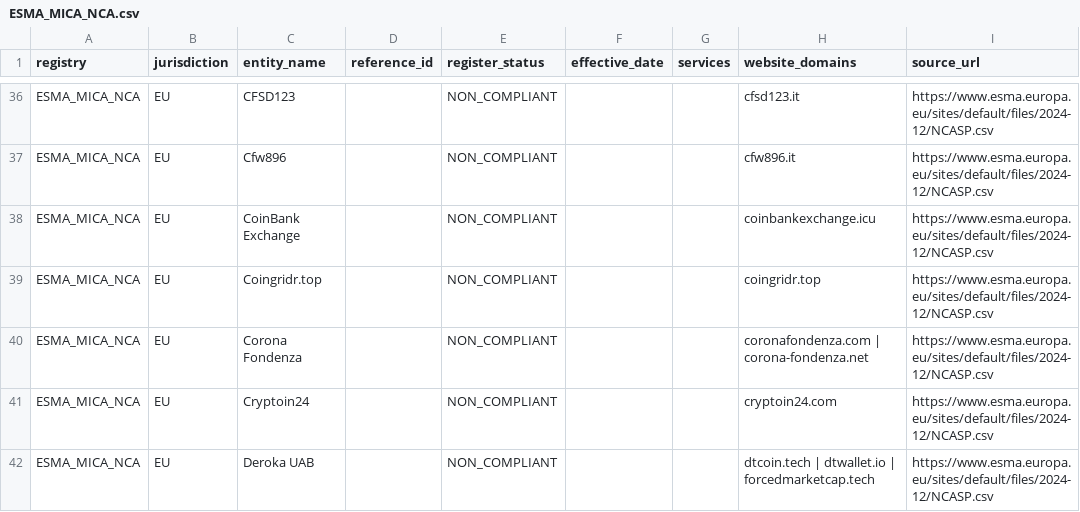
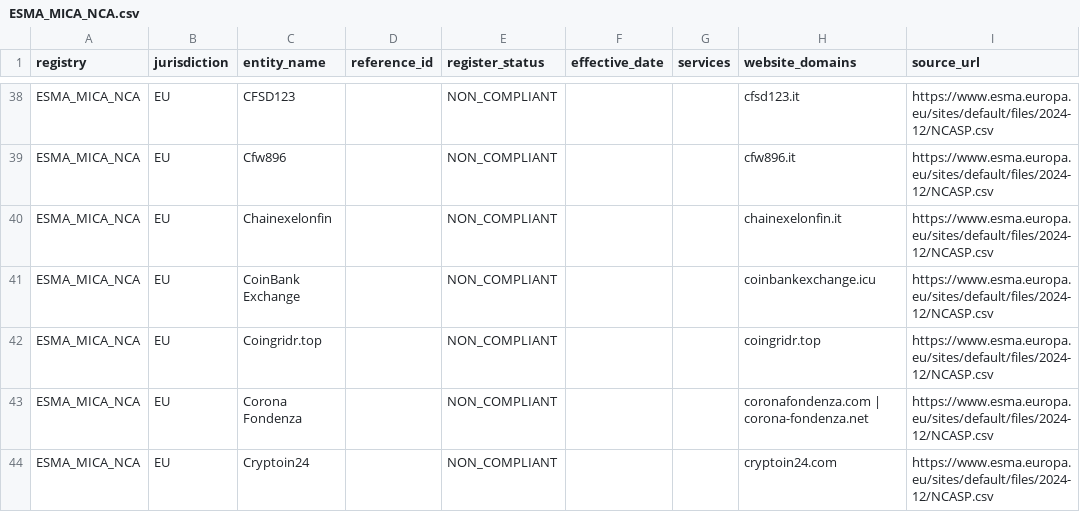
Before and after one commit to takame-io/exchange-registers, a CSV file: registers/ESMA_MICA_NCA.csv, drawn as a sheet; only a part is shown, gaps mark what is left out; the shorter side is filled out with more unchanged rows; the diff covers the shown part only.

Commit message:
data: 2026-10-30

```diff
--- a/registers/ESMA_MICA_NCA.csv
+++ b/registers/ESMA_MICA_NCA.csv
@@ -37,2 +39,3 @@ ESMA_MICA_NCA,EU,CFSD123,,NON_COMPLIANT,,,cfsd123.it,https://www.esma.europa.eu/
 ESMA_MICA_NCA,EU,Cfw896,,NON_COMPLIANT,,,cfw896.it,https://www.esma.europa.eu/sites/default/files/2024-12/NCASP.csv
+ESMA_MICA_NCA,EU,Chainexelonfin,,NON_COMPLIANT,,,chainexelonfin.it,https://www.esma.europa.eu/sites/default/files/2024-12/NCASP.csv
 ESMA_MICA_NCA,EU,CoinBank Exchange,,NON_COMPLIANT,,,coinbankexchange.icu,https://www.esma.europa.eu/sites/default/files/2024-12/NCASP.csv
```
Also changed, not shown: 9 added rows elsewhere in this file, exchange_records.csv, registers/AMF_FR.csv, 6 other files.
